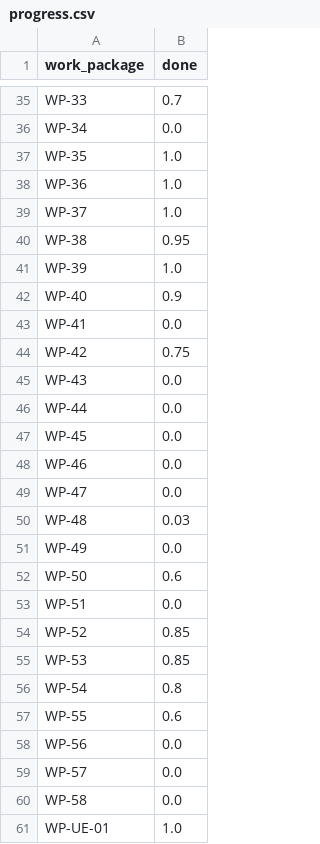
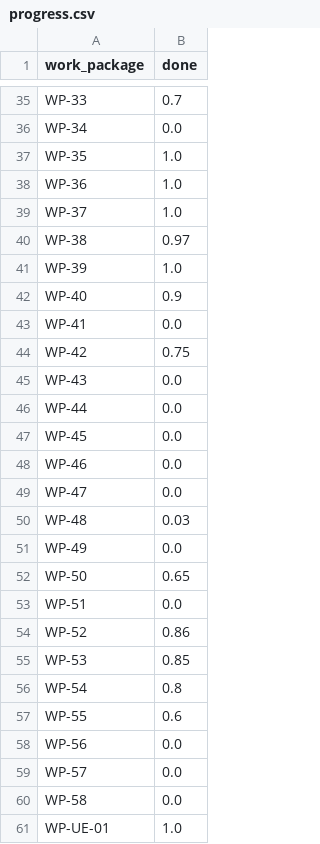
Before and after one commit to petmav/KSP-UE5, a CSV file: analysis/tiering/progress.csv, drawn as a sheet; only a part is shown, gaps mark what is left out.

```diff
--- a/analysis/tiering/progress.csv
+++ b/analysis/tiering/progress.csv
@@ -39,3 +39,3 @@ WP-36,1.0
 WP-37,1.0
-WP-38,0.95
+WP-38,0.97
 WP-39,1.0
@@ -51,5 +51,5 @@ WP-48,0.03
 WP-49,0.0
-WP-50,0.6
+WP-50,0.65
 WP-51,0.0
-WP-52,0.85
+WP-52,0.86
 WP-53,0.85
```
Also changed, not shown: 3 other files.
